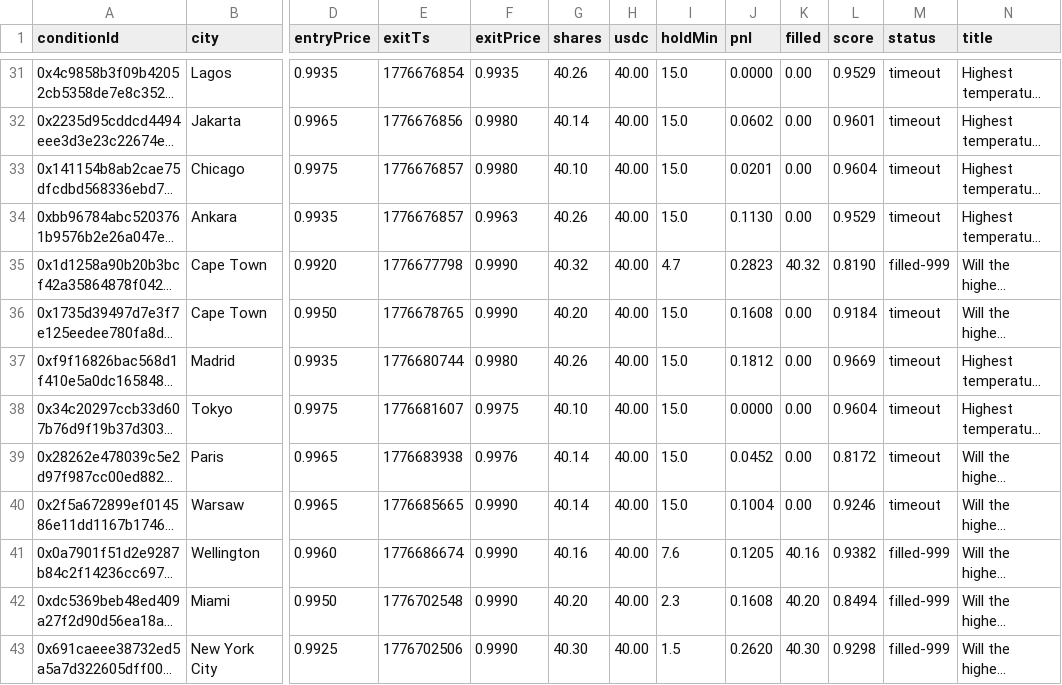
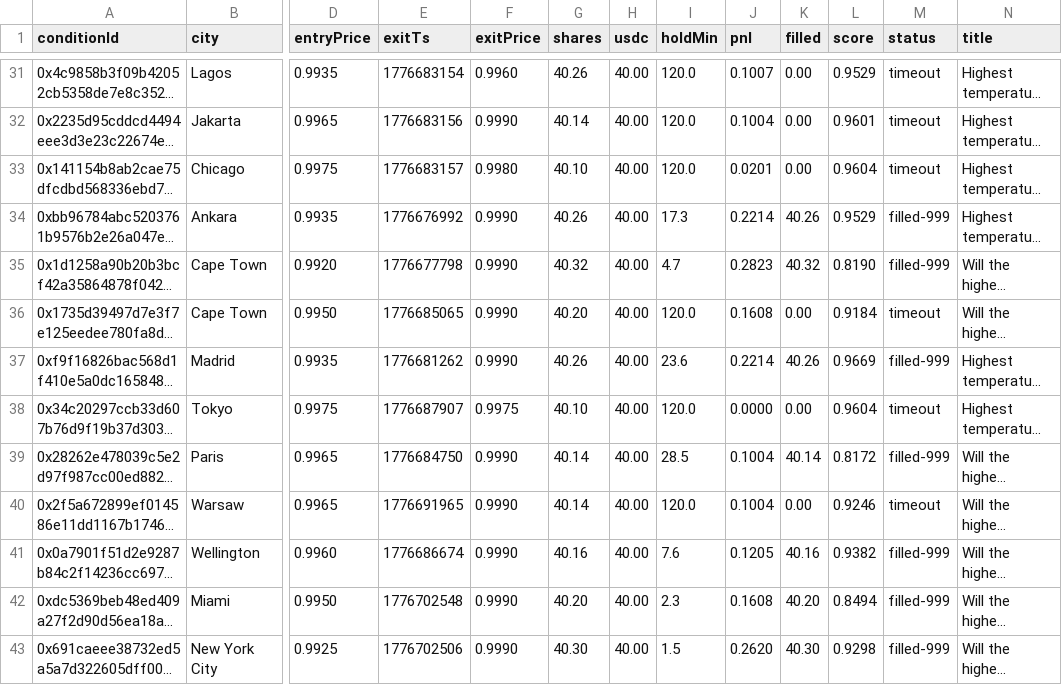
Before and after one commit to humbertoscorza69/WeatherPolymarket, a CSV file: data/backtest-maker-v4.csv, drawn as a sheet; only a part is shown, gaps mark what is left out; long unchanged cells end in …; the diff covers the shown part only; the diff names each change by its address in the sheet, - before the commit and + after, or states it on an @@ line.

```diff
--- a/data/backtest-maker-v4.csv
+++ b/data/backtest-maker-v4.csv
-E31 (exitTs): 1776676854
+E31 (exitTs): 1776683154
-F31 (exitPrice): 0.9935
+F31 (exitPrice): 0.9960
-I31:I33 (holdMin): 15.0
+I31:I33 (holdMin): 120.0
-J31 (pnl): 0.0000
+J31 (pnl): 0.1007
-E32 (exitTs): 1776676856
+E32 (exitTs): 1776683156
-F32 (exitPrice): 0.9980
+F32 (exitPrice): 0.9990
-J32 (pnl): 0.0602
+J32 (pnl): 0.1004
-E33 (exitTs): 1776676857
+E33 (exitTs): 1776683157
-E34 (exitTs): 1776676857
+E34 (exitTs): 1776676992
-F34 (exitPrice): 0.9963
+F34 (exitPrice): 0.9990
-I34 (holdMin): 15.0
+I34 (holdMin): 17.3
-J34 (pnl): 0.1130
+J34 (pnl): 0.2214
-K34 (filled): 0.00
+K34 (filled): 40.26
-M34 (status): timeout
+M34 (status): filled-999
-E36 (exitTs): 1776678765
+E36 (exitTs): 1776685065
-I36 (holdMin): 15.0
+I36 (holdMin): 120.0
-E37 (exitTs): 1776680744
+E37 (exitTs): 1776681262
-F37 (exitPrice): 0.9980
+F37 (exitPrice): 0.9990
-I37 (holdMin): 15.0
+I37 (holdMin): 23.6
-J37 (pnl): 0.1812
+J37 (pnl): 0.2214
-K37 (filled): 0.00
+K37 (filled): 40.26
-M37 (status): timeout
+M37 (status): filled-999
-E38 (exitTs): 1776681607
+E38 (exitTs): 1776687907
-I38 (holdMin): 15.0
+I38 (holdMin): 120.0
-E39 (exitTs): 1776683938
+E39 (exitTs): 1776684750
-F39 (exitPrice): 0.9976
+F39 (exitPrice): 0.9990
-I39 (holdMin): 15.0
+I39 (holdMin): 28.5
-J39 (pnl): 0.0452
+J39 (pnl): 0.1004
-K39 (filled): 0.00
+K39 (filled): 40.14
-M39 (status): timeout
+M39 (status): filled-999
-E40 (exitTs): 1776685665
+E40 (exitTs): 1776691965
-I40 (holdMin): 15.0
+I40 (holdMin): 120.0
```
Also changed, not shown: 127 edited cells elsewhere in this file.
